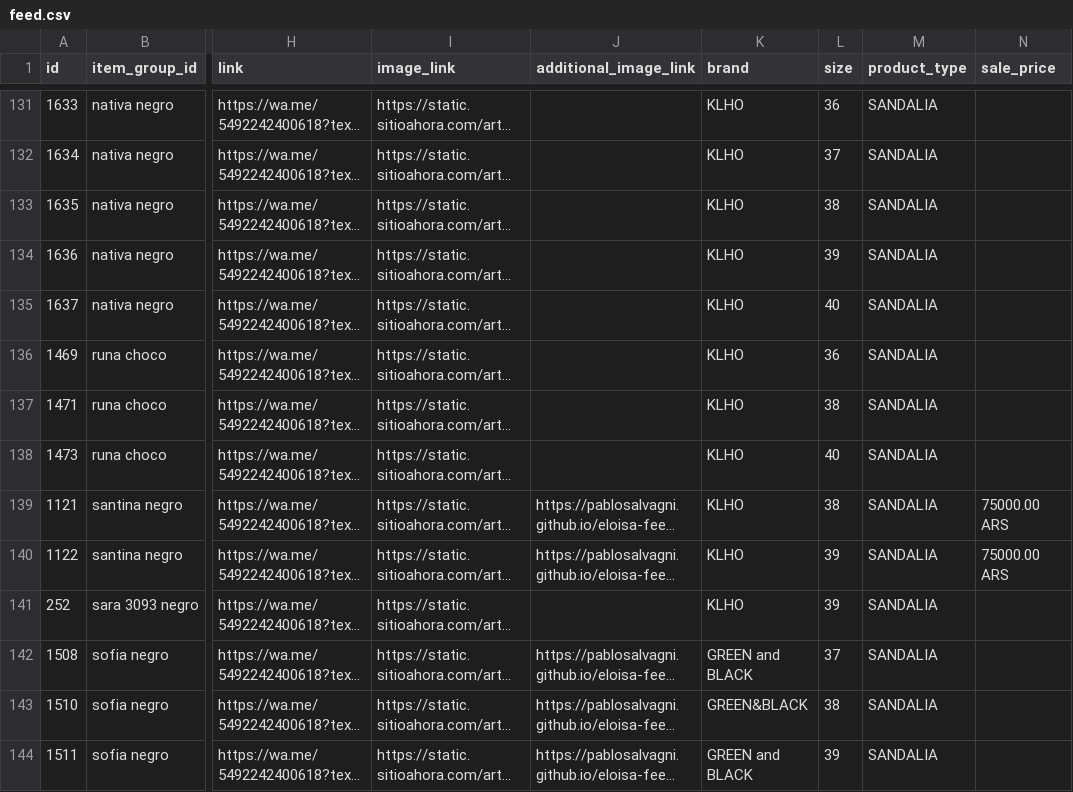
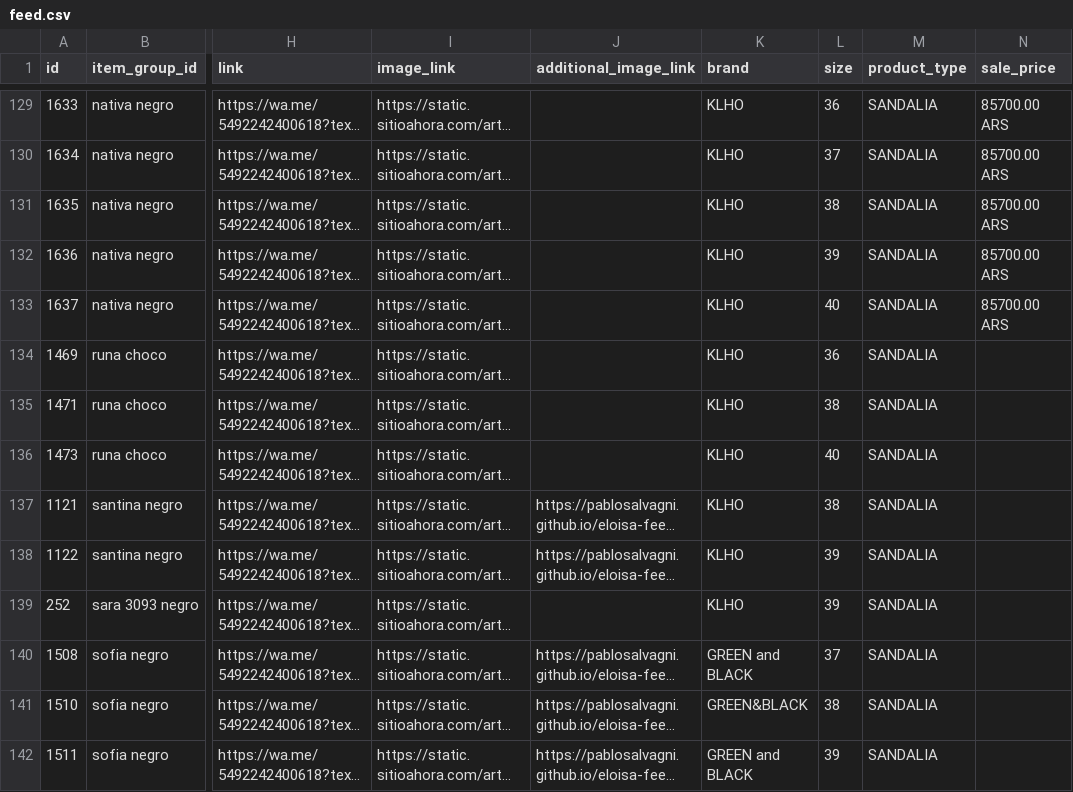
Before and after one commit to PabloSalvagni/eloisa-feed, a CSV file: feed.csv, drawn as a sheet; only a part is shown, gaps mark what is left out; long unchanged cells end in …; addresses are those after the commit; the diff covers the shown part only; the diff names each change by its address in the sheet, - before the commit and + after, or states it on an @@ line.

```diff
--- a/feed.csv
+++ b/feed.csv
-N129:N133 (sale_price): (empty)
+N129:N133 (sale_price): 85700.00 ARS
-N137:N138 (sale_price): 75000.00 ARS
+N137:N138 (sale_price): (empty)
```
Also changed, not shown: 2 removed rows and 96 edited cells elsewhere in this file.
